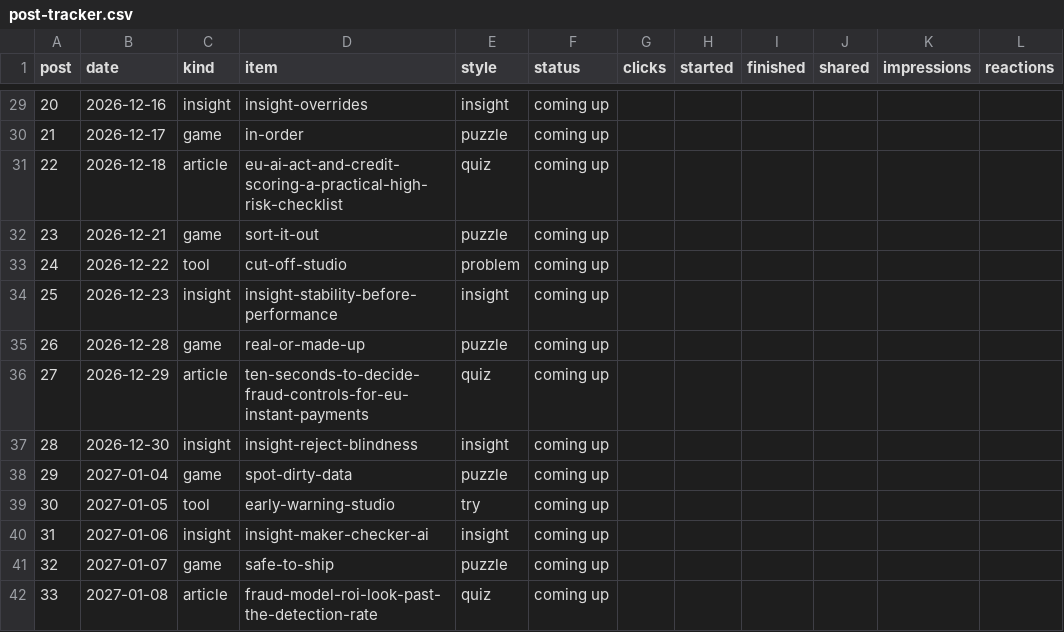
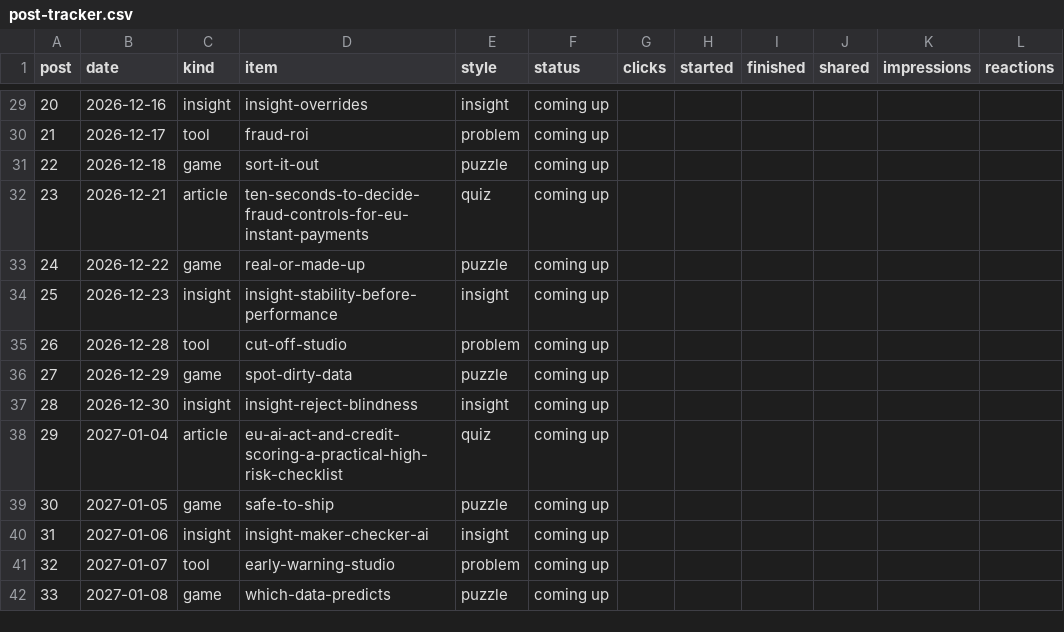
Before and after one commit to aceakant/aceakant.github.io, a CSV file: content/post-tracker.csv, drawn as a sheet; only a part is shown, gaps mark what is left out; the diff covers the shown part only; the diff names each change by its address in the sheet, - before the commit and + after, or states it on an @@ line.

```diff
--- a/content/post-tracker.csv
+++ b/content/post-tracker.csv
-C30 (kind): game
+C30 (kind): tool
-D30 (item): in-order
+D30 (item): fraud-roi
-E30 (style): puzzle
+E30 (style): problem
-C31 (kind): article
+C31 (kind): game
-D31 (item): eu-ai-act-and-credit-scoring-a-practical-high-risk-checklist
+D31 (item): sort-it-out
-E31 (style): quiz
+E31 (style): puzzle
-C32 (kind): game
+C32 (kind): article
-D32 (item): sort-it-out
+D32 (item): ten-seconds-to-decide-fraud-controls-for-eu-instant-payments
-E32 (style): puzzle
+E32 (style): quiz
-C33 (kind): tool
+C33 (kind): game
-D33 (item): cut-off-studio
+D33 (item): real-or-made-up
-E33 (style): problem
+E33 (style): puzzle
-C35 (kind): game
+C35 (kind): tool
-D35 (item): real-or-made-up
+D35 (item): cut-off-studio
-E35 (style): puzzle
+E35 (style): problem
-C36 (kind): article
+C36 (kind): game
-D36 (item): ten-seconds-to-decide-fraud-controls-for-eu-instant-payments
+D36 (item): spot-dirty-data
-E36 (style): quiz
+E36 (style): puzzle
-C38 (kind): game
+C38 (kind): article
-D38 (item): spot-dirty-data
+D38 (item): eu-ai-act-and-credit-scoring-a-practical-high-risk-checklist
-E38 (style): puzzle
+E38 (style): quiz
-C39 (kind): tool
+C39 (kind): game
-D39 (item): early-warning-studio
+D39 (item): safe-to-ship
-E39 (style): try
+E39 (style): puzzle
-C41 (kind): game
+C41 (kind): tool
-D41 (item): safe-to-ship
+D41 (item): early-warning-studio
-E41 (style): puzzle
+E41 (style): problem
-C42 (kind): article
+C42 (kind): game
-D42 (item): fraud-model-roi-look-past-the-detection-rate
+D42 (item): which-data-predicts
-E42 (style): quiz
+E42 (style): puzzle
```
Also changed, not shown: 79 edited cells elsewhere in this file, 1 other file.
